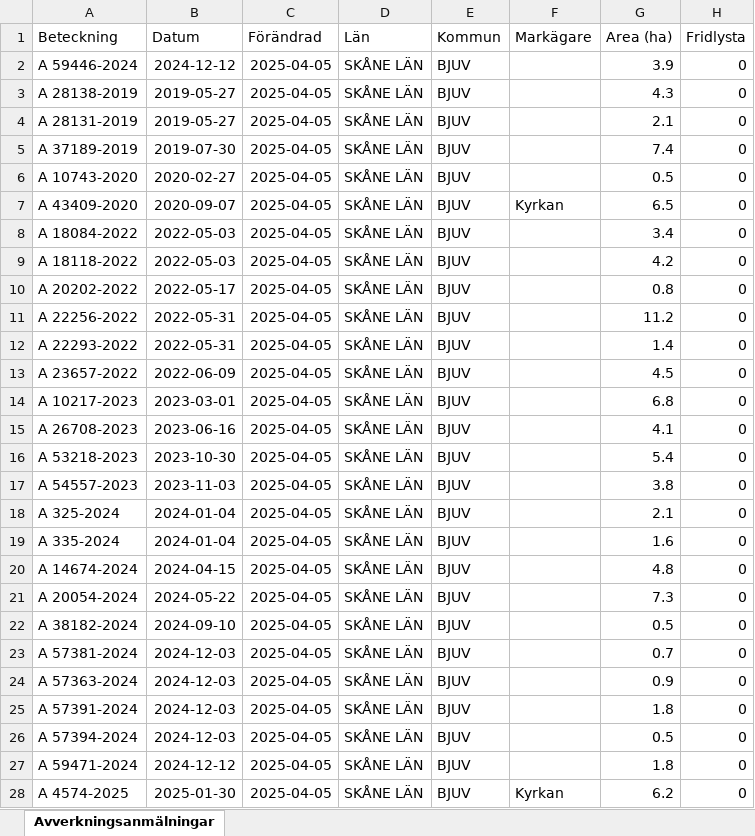
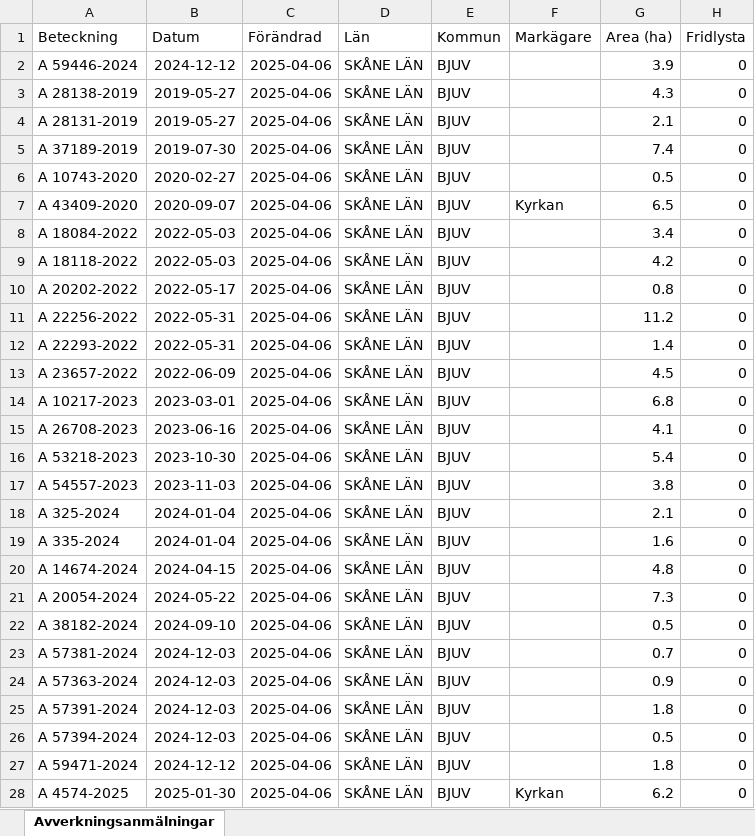
Before and after one commit to klasma/Logging_1260, an Excel workbook: Översikt BJUV.xlsx, sheet Avverkningsanmälningar, drawn as a sheet; only a part is shown; values as stored, in another font and other column widths than the file's, no borders; the diff names each change by its address in the sheet, - before the commit and + after, or states it on an @@ line.

```diff
--- a/Översikt BJUV.xlsx (sheet Avverkningsanmälningar)
+++ b/Översikt BJUV.xlsx (sheet Avverkningsanmälningar)
-C2:C28 (Förändrad): 2025-04-05
+C2:C28 (Förändrad): 2025-04-06
```
Also changed, not shown: artfynd/A 59446-2024 artfynd.xlsx, 5 other files.
